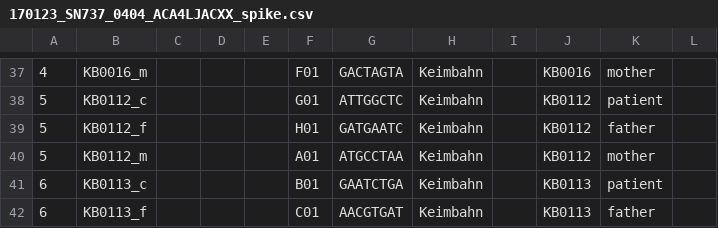
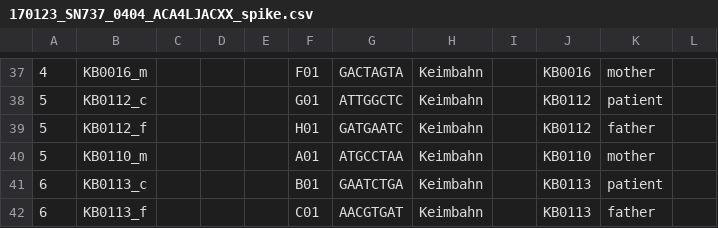
Before and after one commit to sjanssen2/spike, a CSV file: data/samplesheets/170123_SN737_0404_ACA4LJACXX_spike.csv, drawn as a sheet; only a part is shown, gaps mark what is left out; the diff names each change by its address in the sheet, - before the commit and + after, or states it on an @@ line.

Commit message:
renamed sample

```diff
--- a/data/samplesheets/170123_SN737_0404_ACA4LJACXX_spike.csv
+++ b/data/samplesheets/170123_SN737_0404_ACA4LJACXX_spike.csv
-B40: KB0112_m
+B40: KB0110_m
-J40: KB0112
+J40: KB0110
```
